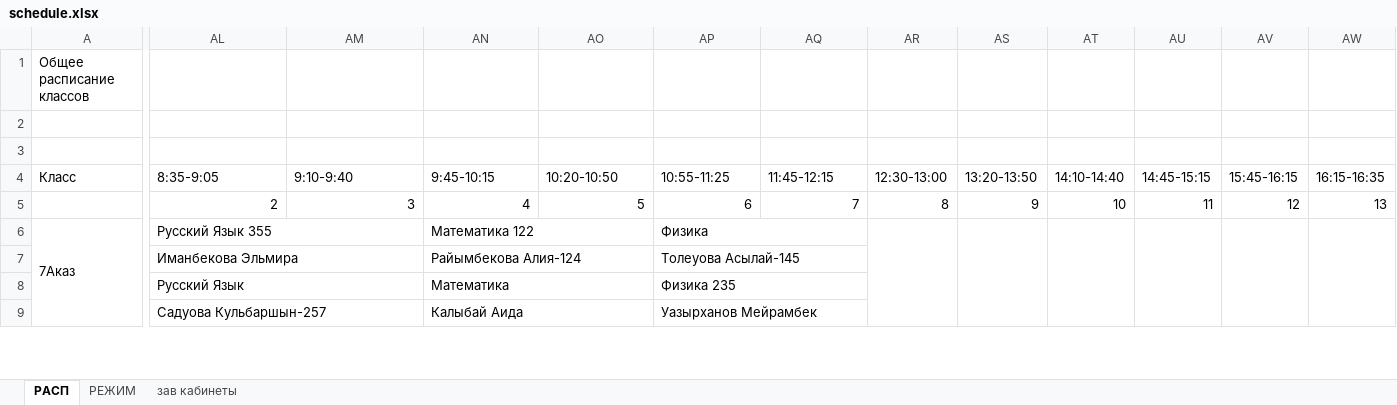
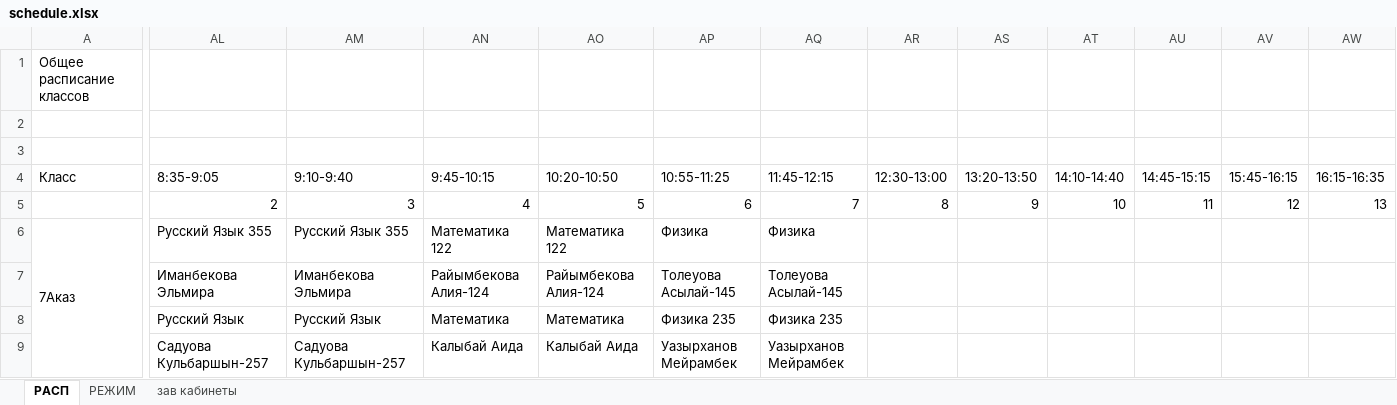
Before and after one commit to JustTrott/NISBot, an Excel workbook: schedule.xlsx, sheet РАСП, drawn as a sheet; only a part is shown, gaps mark what is left out; values as stored, in another font and other column widths than the file's, no cell formats; removed rows and columns are numbered as before the commit, all else as after; the diff covers the shown part only; the diff names each change by its address in the sheet, - before the commit and + after, or states it on an @@ line.

```diff
--- a/schedule.xlsx (sheet РАСП)
+++ b/schedule.xlsx (sheet РАСП)
-AL6:AM6 merged
-AM6 (9:10-9:40): (empty)
+AM6 (9:10-9:40): Русский Язык 355
-AN6:AO6 merged
-AO6 (10:20-10:50): (empty)
+AO6 (10:20-10:50): Математика 122
-AP6:AQ6 merged
-AQ6 (11:45-12:15): (empty)
+AQ6 (11:45-12:15): Физика
-AR6:AR9 merged
-AS6:AS9 merged
-AT6:AT9 merged
-AU6:AU9 merged
-AV6:AV9 merged
-AW6:AW9 merged
-AL7:AM7 merged
-AM7 (9:10-9:40): (empty)
+AM7 (9:10-9:40): Иманбекова Эльмира
-AN7:AO7 merged
-AO7 (10:20-10:50): (empty)
+AO7 (10:20-10:50): Райымбекова Алия-124
-AP7:AQ7 merged
-AQ7 (11:45-12:15): (empty)
+AQ7 (11:45-12:15): Толеуова Асылай-145
-AL8:AM8 merged
-AM8 (9:10-9:40): (empty)
+AM8 (9:10-9:40): Русский Язык
-AN8:AO8 merged
-AO8 (10:20-10:50): (empty)
+AO8 (10:20-10:50): Математика
-AP8:AQ8 merged
-AQ8 (11:45-12:15): (empty)
+AQ8 (11:45-12:15): Физика 235
-AL9:AM9 merged
-AM9 (9:10-9:40): (empty)
+AM9 (9:10-9:40): Садуова Кульбаршын-257
-AN9:AO9 merged
-AO9 (10:20-10:50): (empty)
+AO9 (10:20-10:50): Калыбай Аида
-AP9:AQ9 merged
-AQ9 (11:45-12:15): (empty)
+AQ9 (11:45-12:15): Уазырханов Мейрамбек
```
Also changed, not shown: 47 added rows, 47 removed rows, 384 edited cells and merged cells elsewhere in this sheet, cell formats, hidden cells.
